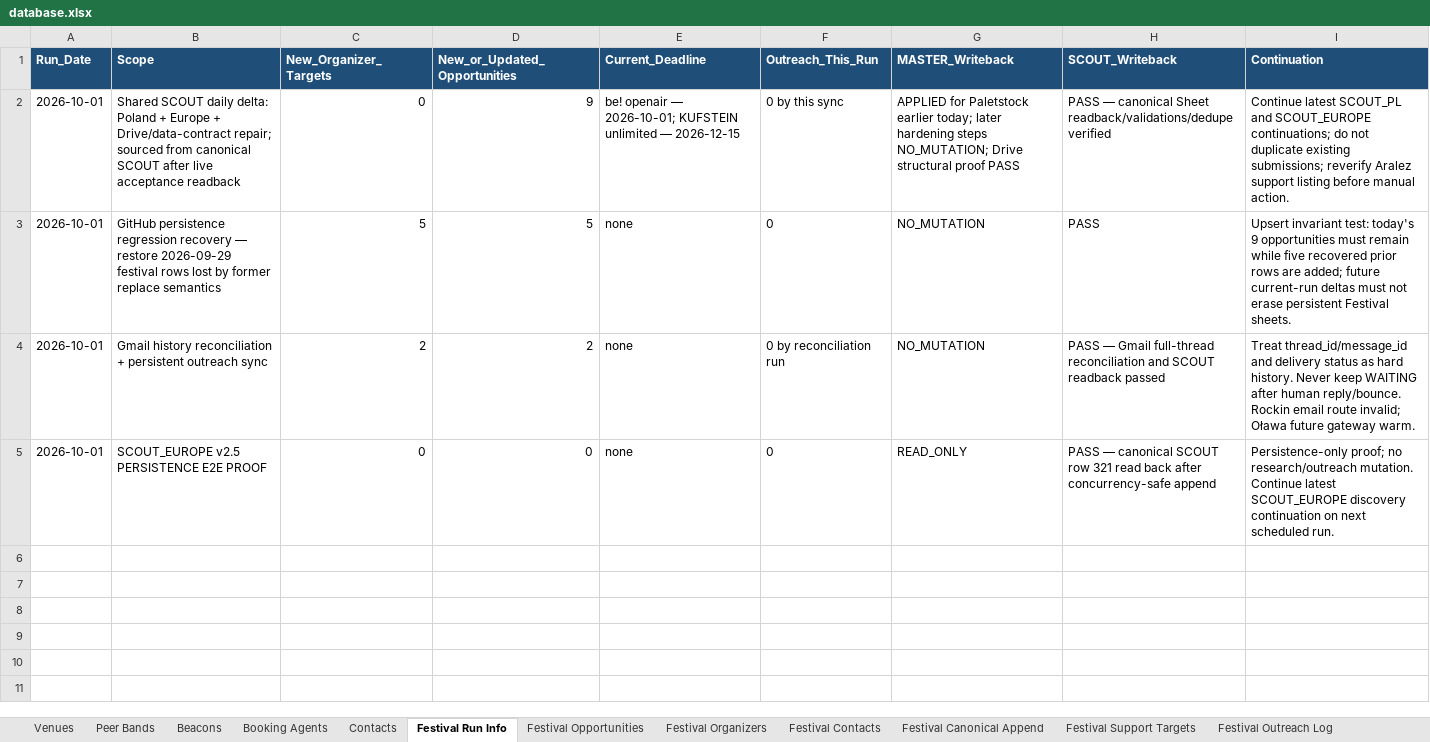
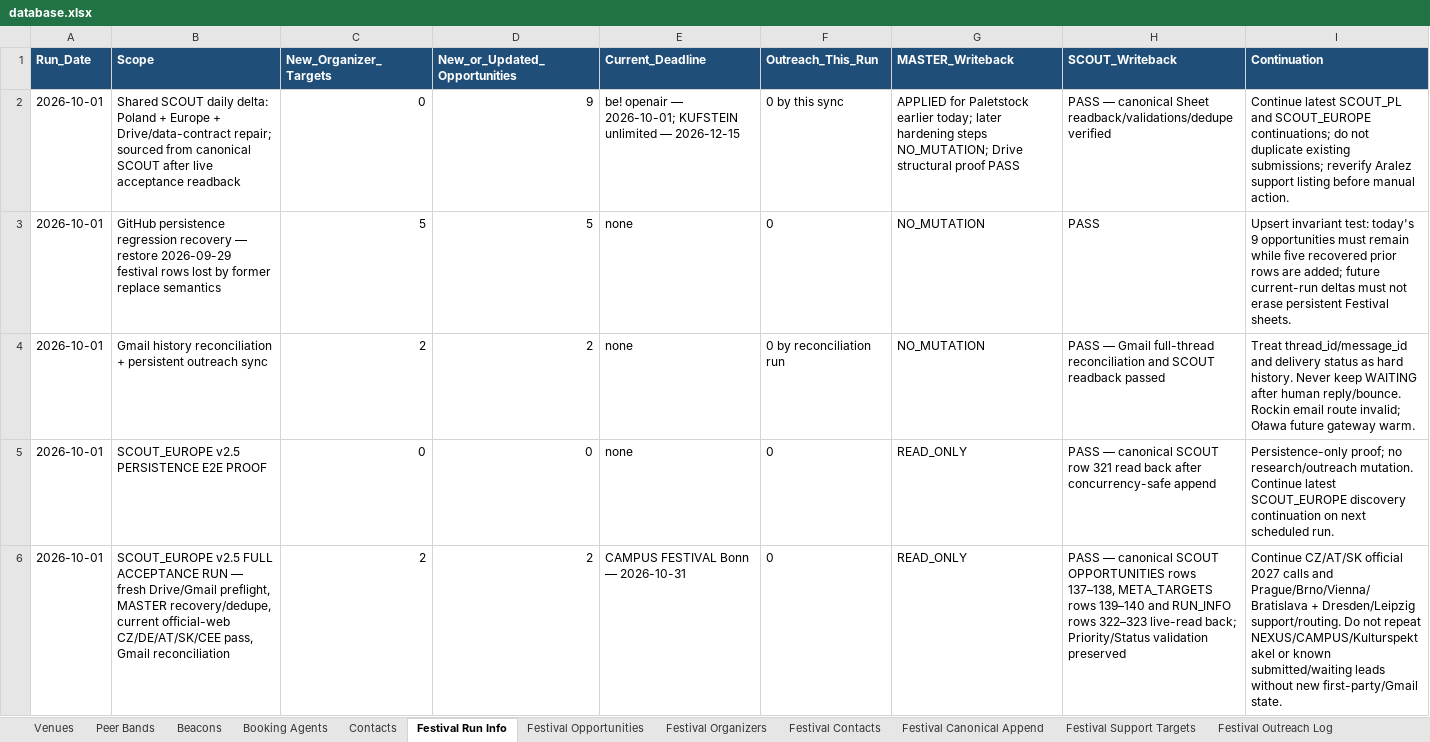
Before and after one commit to wojciechbator/crowdrelay-db, an Excel workbook: database.xlsx, sheet Festival Run Info, drawn as a sheet; only a part is shown; values as stored, in another font and other column widths than the file's, no borders; the diff covers the shown part only; the diff names each change by its address in the sheet, - before the commit and + after, or states it on an @@ line.

```diff
--- a/database.xlsx (sheet Festival Run Info)
+++ b/database.xlsx (sheet Festival Run Info)
+row 6: 2026-10-01 | SCOUT_EUROPE v2.5 FULL ACCEPTANCE RUN — fresh Drive/Gmail preflight, MASTER recovery/dedupe, current official-web CZ/DE/AT/SK/CEE pass, Gmail reconciliation | 2 | 2 | CAMPUS FESTIVAL Bonn — 2026-10-31 | 0 | READ_ONLY | PASS — canonical SCOUT OPPORTUNITIES rows 137–138, META_TARGETS rows 139–140 and RUN_INFO rows 322–323 live-read back; Priority/Status validation preserved | Continue CZ/AT/SK official 2027 calls and Prague/Brno/Vienna/Bratislava + Dresden/Leipzig support/routing. Do not repeat NEXUS/CAMPUS/Kulturspektakel or known submitted/waiting leads without new first-party/Gmail state.
```
Also changed, not shown: 1 added row elsewhere in this sheet, sheet Festival Opportunities, sheet Festival Organizers, sheet Festival Canonical Append, sheet Festival Contacts.
